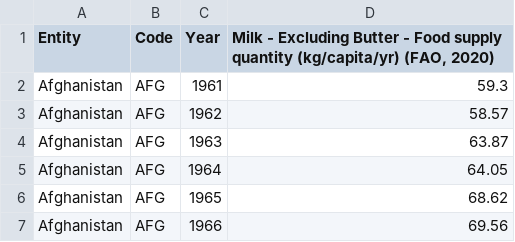
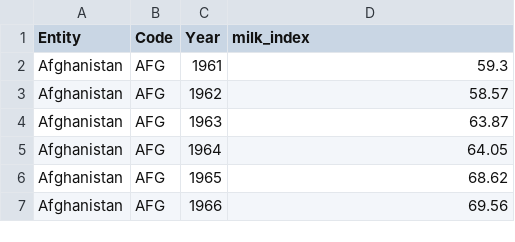
Before and after one commit to shakkyaNV/ICMME_2021, a CSV file: Data/df_milk_consumption.csv, drawn as a sheet; only a part is shown.

```diff
--- a/Data/df_milk_consumption.csv
+++ b/Data/df_milk_consumption.csv
@@ -1,2 +1,2 @@
-Entity,Code,Year,"Milk - Excluding Butter - Food supply quantity (kg/capita/yr) (FAO, 2020)"
+Entity,Code,Year,milk_index
 Afghanistan,AFG,1961,59.3
```
Also changed, not shown: Data/df_egg_consumption.csv, Data/df_entrace_age_pre_primary_education.csv, 9 other files.
